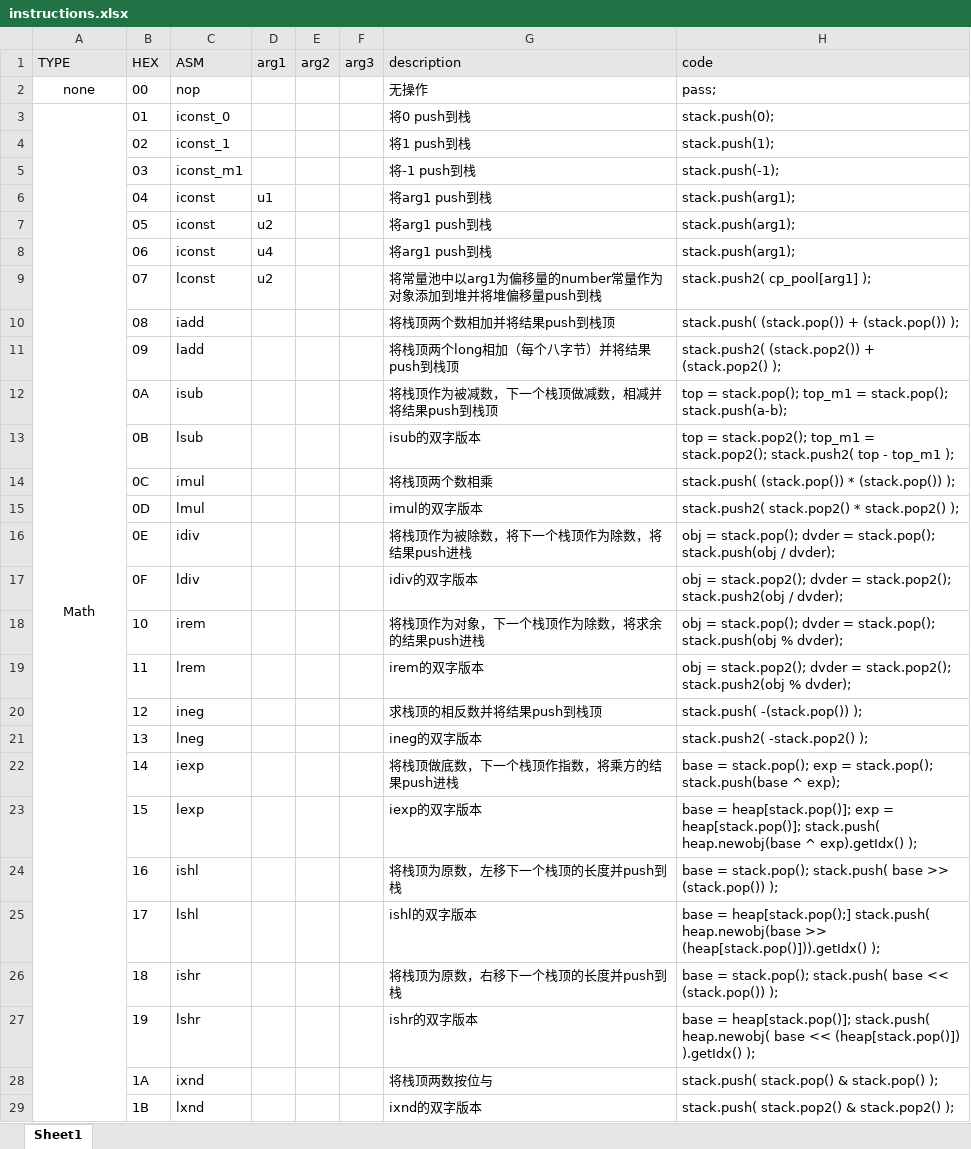
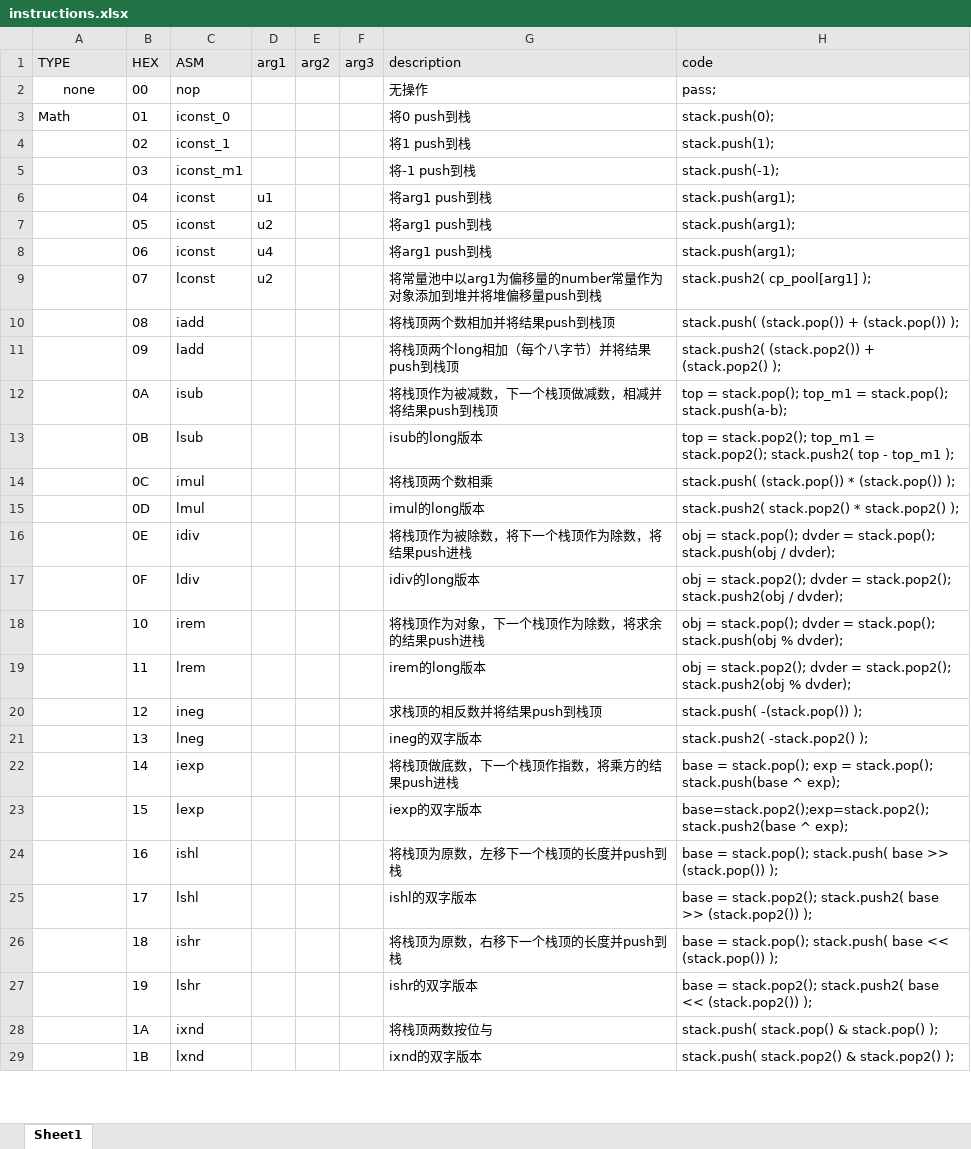
Before and after one commit to XDomHatter/Tea_TimerVM, an Excel workbook: instructions.xlsx, sheet Sheet1, drawn as a sheet; only a part is shown; values as stored, in another font and other column widths than the file's, no borders; the diff covers the shown part only; the diff names each change by its address in the sheet, - before the commit and + after, or states it on an @@ line.

Commit message:
23-1-26-1343 XDH

```diff
--- a/instructions.xlsx (sheet Sheet1)
+++ b/instructions.xlsx (sheet Sheet1)
-A3 alignment: center
+A3 alignment: left
-A3:A30 merged
-G13 (description): isub的双字版本
+G13 (description): isub的long版本
-G15 (description): imul的双字版本
+G15 (description): imul的long版本
-G17 (description): idiv的双字版本
+G17 (description): idiv的long版本
-G19 (description): irem的双字版本
+G19 (description): irem的long版本
-H23 (code): base = heap[stack.pop()]; exp = heap[stack.pop()]; stack.push( heap.newobj(base ^ exp).getIdx() );
+H23 (code): base=stack.pop2();exp=stack.pop2();stack.push2(base ^ exp);
-H25 (code): base = heap[stack.pop();] stack.push( heap.newobj(base >> (heap[stack.pop()])).getIdx() );
+H25 (code): base = stack.pop2(); stack.push2( base >> (stack.pop2()) );
-H27 (code): base = heap[stack.pop()]; stack.push( heap.newobj( base << (heap[stack.pop()]) ).getIdx() );
+H27 (code): base = stack.pop2(); stack.push2( base << (stack.pop2()) );
```
Also changed, not shown: 1 edited cell and merged cells elsewhere in this sheet.
